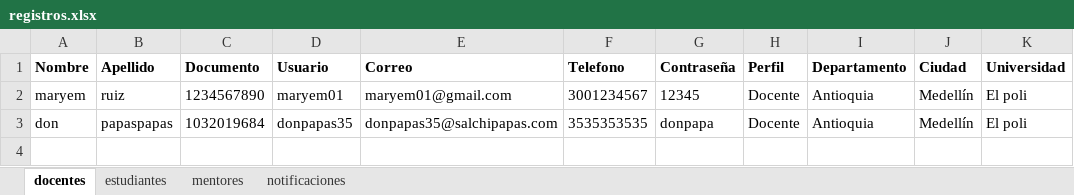
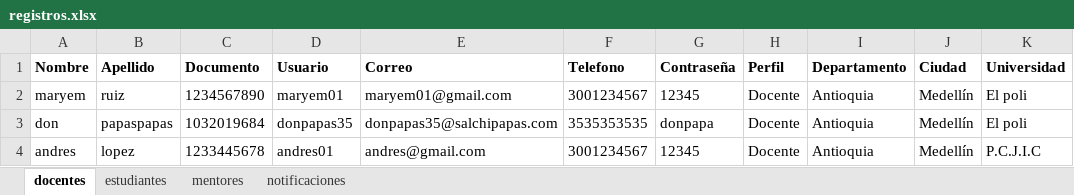
Before and after one commit to sebasx200/PPI_ConexionU, an Excel workbook: src/main/resources/datos/registros.xlsx, sheet docentes, drawn as a sheet; values as stored, in another font and other column widths than the file's, no borders; the diff names each change by its address in the sheet, - before the commit and + after, or states it on an @@ line.

```diff
--- a/src/main/resources/datos/registros.xlsx (sheet docentes)
+++ b/src/main/resources/datos/registros.xlsx (sheet docentes)
+row 4: andres | lopez | 1233445678 | andres01 | andres@gmail.com | 3001234567 | 12345 | Docente | Antioquia | Medellín | P.C.J.I.C
```
Also changed, not shown: sheet estudiantes, 9 other files.
